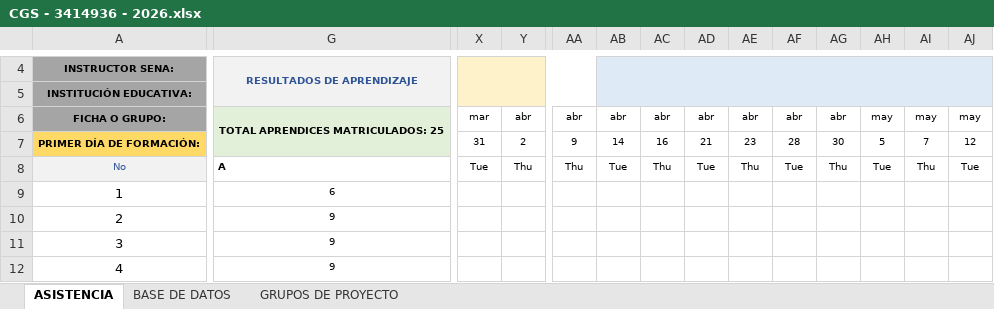
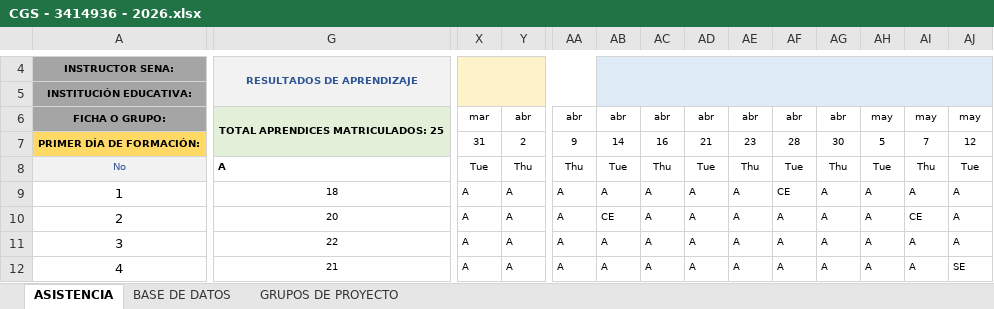
Before and after one commit to Agentes-IA-2026/Bot_Sena-Seguimiento, an Excel workbook: assets/Listados/CGS - 3414936 - 2026.xlsx, sheet ASISTENCIA, drawn as a sheet; only a part is shown, gaps mark what is left out; values as stored, in another font and other column widths than the file's, no borders; charts and pictures and conditional formats not drawn; the diff covers the shown part only; the diff names each change by its address in the sheet, - before the commit and + after, or states it on an @@ line.

```diff
--- a/assets/Listados/CGS - 3414936 - 2026.xlsx (sheet ASISTENCIA)
+++ b/assets/Listados/CGS - 3414936 - 2026.xlsx (sheet ASISTENCIA)
-G9: 6
+G9: 18
-X9:X12: (empty)
+X9:X12: A
-Y9:Y12: (empty)
+Y9:Y12: A
-AA9:AA12: (empty)
+AA9:AA12: A
-AB9: (empty)
+AB9: A
-AC9:AC12: (empty)
+AC9:AC12: A
-AD9:AD12: (empty)
+AD9:AD12: A
-AE9:AE12: (empty)
+AE9:AE12: A
-AF9: (empty)
+AF9: CE
-AG9:AG12: (empty)
+AG9:AG12: A
-AH9:AH12: (empty)
+AH9:AH12: A
-AI9: (empty)
+AI9: A
-AJ9:AJ11: (empty)
+AJ9:AJ11: A
-G10: 9
+G10: 20
-AB10: (empty)
+AB10: CE
-AF10:AF12: (empty)
+AF10:AF12: A
-AI10: (empty)
+AI10: CE
-G11: 9
+G11: 22
-AB11:AB12: (empty)
+AB11:AB12: A
-AI11:AI12: (empty)
+AI11:AI12: A
-G12: 9
+G12: 21
-AJ12: (empty)
+AJ12: SE
```
Also changed, not shown: 398 edited cells elsewhere in this sheet, assets/Listados/CGS - 3414937 - 2026.xlsx, assets/Listados/CJLL - 3415417 - 2026.xlsx, 39 other files.
